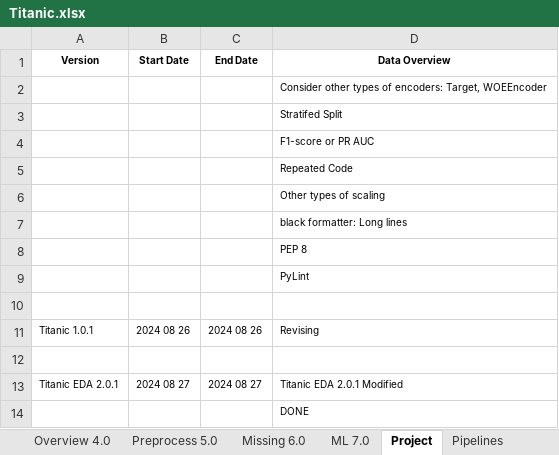
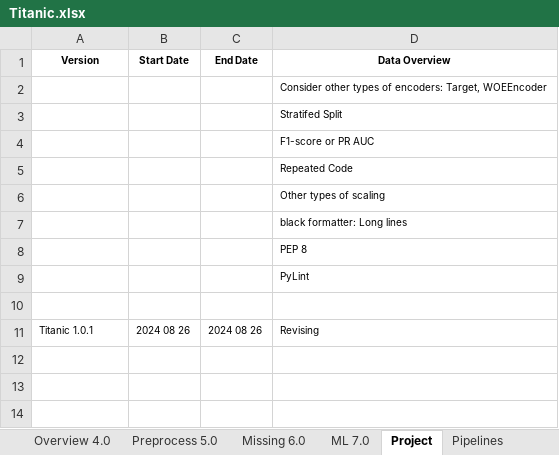
Before and after one commit to KevinNourian/Titanic, an Excel workbook: Documentation/Titanic.xlsx, sheet Project, drawn as a sheet; values as stored, in another font and other column widths than the file's, no borders; the diff names each change by its address in the sheet, - before the commit and + after, or states it on an @@ line.

```diff
--- a/Documentation/Titanic.xlsx (sheet Project)
+++ b/Documentation/Titanic.xlsx (sheet Project)
-row 12: (empty)
-row 13: Titanic EDA 2.0.1 | 2024 08 27 | 2024 08 27 | Titanic EDA 2.0.1 Modified
-row 14:  |  |  | DONE
```
Also changed, not shown: sheet EDA 2.0, sheet Preprocess 5.0, 4 other files.
